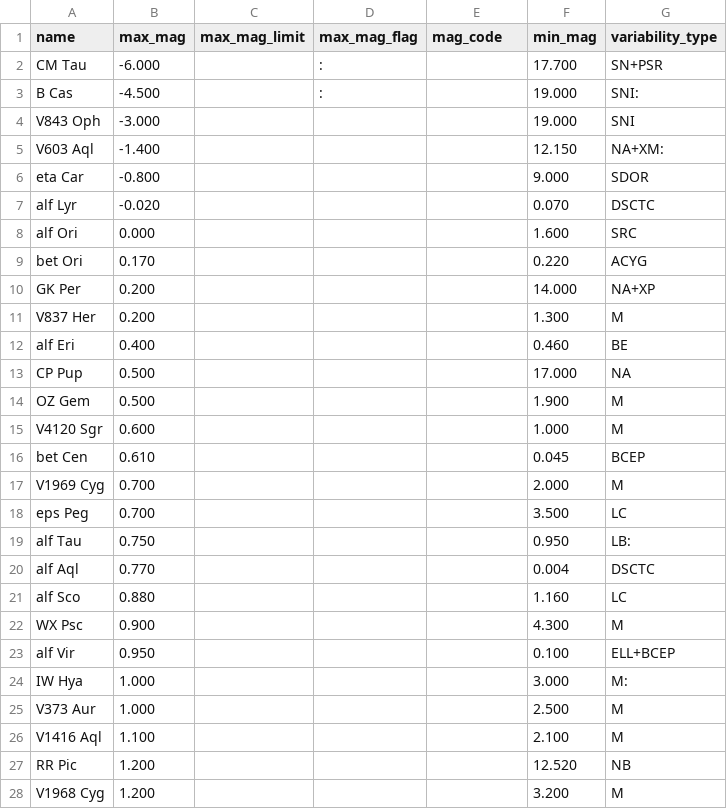
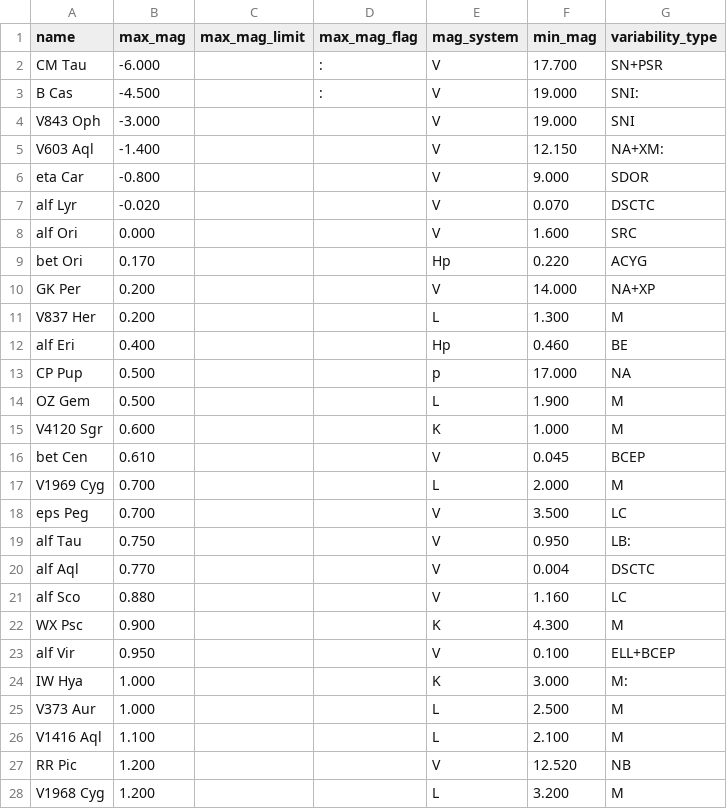
Before and after one commit to alexmiller63/star-almanack, a CSV file: gcvs-bright-boundary-audit.csv, drawn as a sheet; only a part is shown; the diff covers the shown part only.

```diff
--- a/gcvs-bright-boundary-audit.csv
+++ b/gcvs-bright-boundary-audit.csv
@@ -1,28 +1,28 @@
-name,max_mag,max_mag_limit,max_mag_flag,mag_code,min_mag,variability_type
-CM Tau,-6.000,,:,,17.700,SN+PSR
-B Cas,-4.500,,:,,19.000,SNI:
-V843 Oph,-3.000,,,,19.000,SNI
-V603 Aql,-1.400,,,,12.150,NA+XM:
-eta Car,-0.800,,,,9.000,SDOR
-alf Lyr,-0.020,,,,0.070,DSCTC
-alf Ori,0.000,,,,1.600,SRC
-bet Ori,0.170,,,,0.220,ACYG
-GK Per,0.200,,,,14.000,NA+XP
-V837 Her,0.200,,,,1.300,M
-alf Eri,0.400,,,,0.460,BE
-CP Pup,0.500,,,,17.000,NA
-OZ Gem,0.500,,,,1.900,M
-V4120 Sgr,0.600,,,,1.000,M
-bet Cen,0.610,,,,0.045,BCEP
-V1969 Cyg,0.700,,,,2.000,M
-eps Peg,0.700,,,,3.500,LC
-alf Tau,0.750,,,,0.950,LB:
-alf Aql,0.770,,,,0.004,DSCTC
-alf Sco,0.880,,,,1.160,LC
-WX Psc,0.900,,,,4.300,M
-alf Vir,0.950,,,,0.100,ELL+BCEP
-IW Hya,1.000,,,,3.000,M:
-V373 Aur,1.000,,,,2.500,M
-V1416 Aql,1.100,,,,2.100,M
-RR Pic,1.200,,,,12.520,NB
-V1968 Cyg,1.200,,,,3.200,M
+name,max_mag,max_mag_limit,max_mag_flag,mag_system,min_mag,variability_type
+CM Tau,-6.000,,:,V,17.700,SN+PSR
+B Cas,-4.500,,:,V,19.000,SNI:
+V843 Oph,-3.000,,,V,19.000,SNI
+V603 Aql,-1.400,,,V,12.150,NA+XM:
+eta Car,-0.800,,,V,9.000,SDOR
+alf Lyr,-0.020,,,V,0.070,DSCTC
+alf Ori,0.000,,,V,1.600,SRC
+bet Ori,0.170,,,Hp,0.220,ACYG
+GK Per,0.200,,,V,14.000,NA+XP
+V837 Her,0.200,,,L,1.300,M
+alf Eri,0.400,,,Hp,0.460,BE
+CP Pup,0.500,,,p,17.000,NA
+OZ Gem,0.500,,,L,1.900,M
+V4120 Sgr,0.600,,,K,1.000,M
+bet Cen,0.610,,,V,0.045,BCEP
+V1969 Cyg,0.700,,,L,2.000,M
+eps Peg,0.700,,,V,3.500,LC
+alf Tau,0.750,,,V,0.950,LB:
+alf Aql,0.770,,,V,0.004,DSCTC
+alf Sco,0.880,,,V,1.160,LC
+WX Psc,0.900,,,K,4.300,M
+alf Vir,0.950,,,V,0.100,ELL+BCEP
+IW Hya,1.000,,,K,3.000,M:
+V373 Aur,1.000,,,L,2.500,M
+V1416 Aql,1.100,,,L,2.100,M
+RR Pic,1.200,,,V,12.520,NB
+V1968 Cyg,1.200,,,L,3.200,M
```
Also changed, not shown: 54 edited cells elsewhere in this file.
